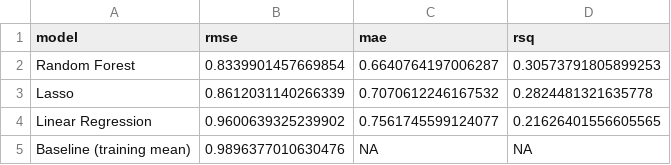
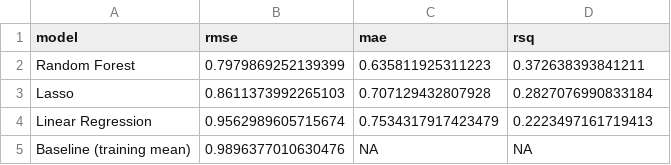
Before and after one commit to aydemarg/term-project-460-bekkmo-guerrero, a CSV file: output/tables/cv_model_comparison_wide.csv, drawn as a sheet.

```diff
--- a/output/tables/cv_model_comparison_wide.csv
+++ b/output/tables/cv_model_comparison_wide.csv
@@ -1,5 +1,5 @@
 model,rmse,mae,rsq
-Random Forest,0.8339901457669854,0.6640764197006287,0.30573791805899253
-Lasso,0.8612031140266339,0.7070612246167532,0.2824481321635778
-Linear Regression,0.9600639325239902,0.7561745599124077,0.21626401556605565
+Random Forest,0.7979869252139399,0.635811925311223,0.372638393841211
+Lasso,0.8611373992265103,0.707129432807928,0.2827076990833184
+Linear Regression,0.9562989605715674,0.7534317917423479,0.2223497161719413
 Baseline (training mean),0.9896377010630476,NA,NA
```
Also changed, not shown: output/tables/cv_model_comparison_long.csv, output/tables/lasso_nonzero_coefficients.csv, 19 other files.
